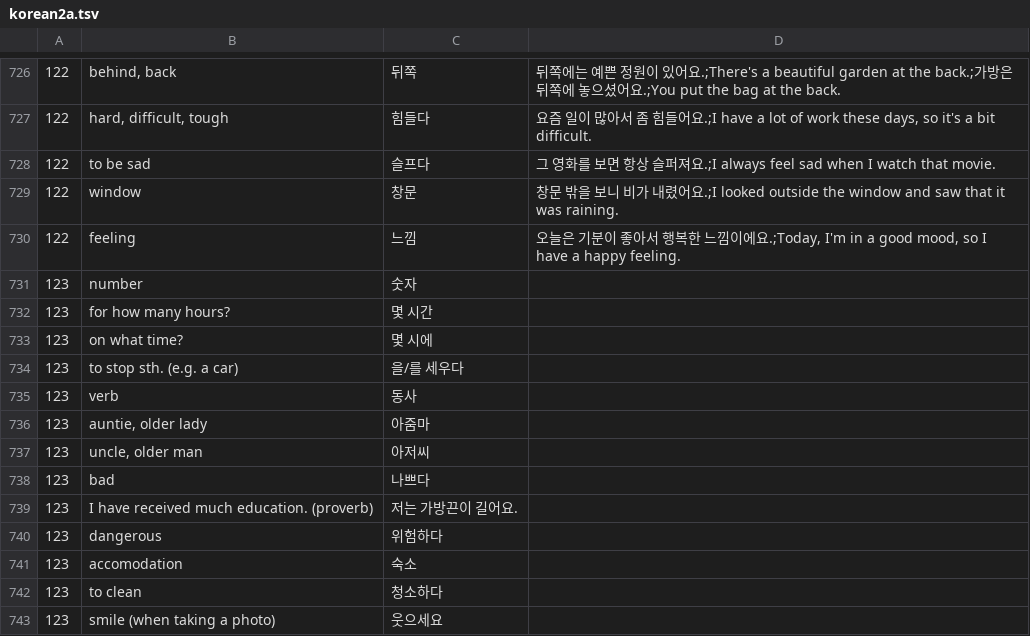
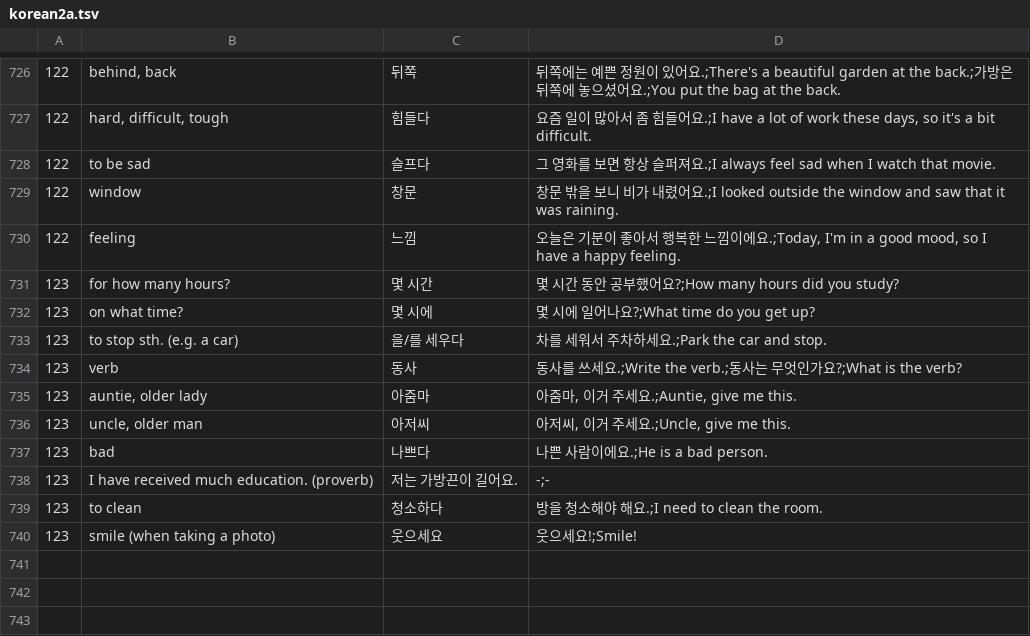
Before and after one commit to adrianderstroff/anki-korean, a TSV file: data/tsv/korean2a.tsv, drawn as a sheet; only a part is shown, gaps mark what is left out.

```diff
--- a/data/tsv/korean2a.tsv
+++ b/data/tsv/korean2a.tsv
@@ -730,14 +730,11 @@
 122	feeling	느낌	오늘은 기분이 좋아서 행복한 느낌이에요.;Today, I'm in a good mood, so I have a happy feeling.
-123	number	숫자
-123	for how many hours?	몇 시간
-123	on what time?	몇 시에
-123	to stop sth. (e.g. a car)	을/를 세우다
-123	verb	동사
-123	auntie, older lady	아줌마
-123	uncle, older man	아저씨
-123	bad	나쁘다
-123	I have received much education. (proverb)	저는 가방끈이 길어요.
-123	dangerous 	위험하다
-123	accomodation	숙소
-123	to clean	청소하다
-123	smile (when taking a photo)	웃으세요
+123	for how many hours?	몇 시간	몇 시간 동안 공부했어요?;How many hours did you study?
+123	on what time?	몇 시에	몇 시에 일어나요?;What time do you get up?
+123	to stop sth. (e.g. a car)	을/를 세우다	차를 세워서 주차하세요.;Park the car and stop.
+123	verb	동사	동사를 쓰세요.;Write the verb.;동사는 무엇인가요?;What is the verb?
+123	auntie, older lady	아줌마	아줌마, 이거 주세요.;Auntie, give me this.
+123	uncle, older man	아저씨	아저씨, 이거 주세요.;Uncle, give me this.
+123	bad	나쁘다	나쁜 사람이에요.;He is a bad person.
+123	I have received much education. (proverb)	저는 가방끈이 길어요.	-;-
+123	to clean	청소하다	방을 청소해야 해요.;I need to clean the room.
+123	smile (when taking a photo)	웃으세요	웃으세요!;Smile!
```
Also changed, not shown: 3 other files.
